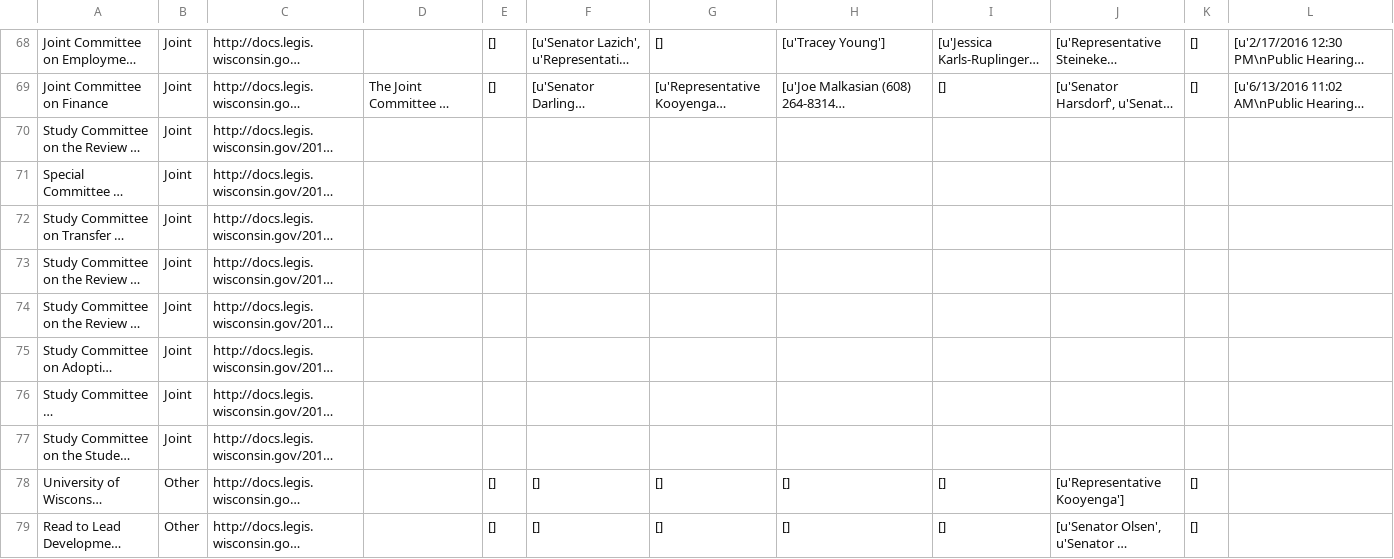
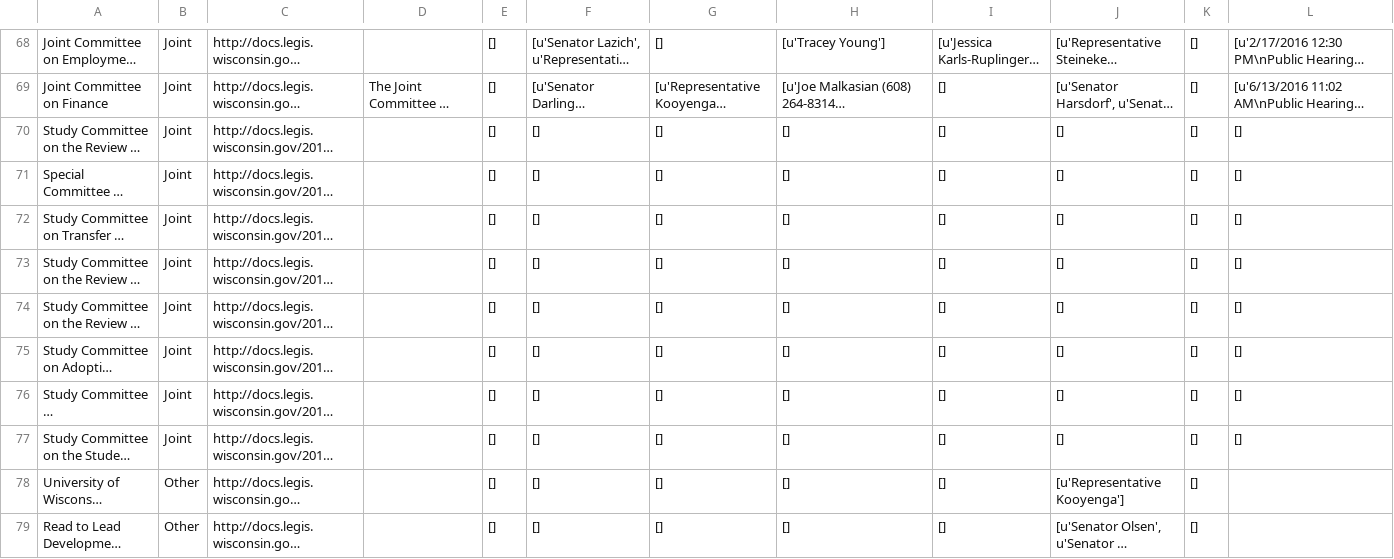
Before and after one commit to ehacinom/jam4changedata, a CSV file: committees.csv, drawn as a sheet; only a part is shown, gaps mark what is left out; long unchanged cells end in …; the diff names each change by its address in the sheet, - before the commit and + after, or states it on an @@ line.

```diff
--- a/committees.csv
+++ b/committees.csv
-E70:E77: (empty)
+E70:E77: []
-F70:F77: (empty)
+F70:F77: []
-G70:G77: (empty)
+G70:G77: []
-H70:H77: (empty)
+H70:H77: []
-I70:I77: (empty)
+I70:I77: []
-J70:J77: (empty)
+J70:J77: []
-K70:K77: (empty)
+K70:K77: []
-L70:L77: (empty)
+L70:L77: []
```
Also changed, not shown: 1 other file.
